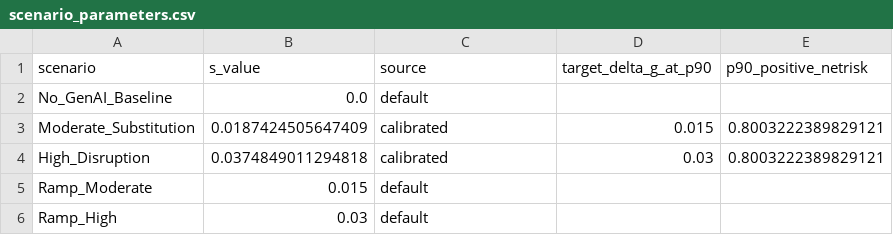
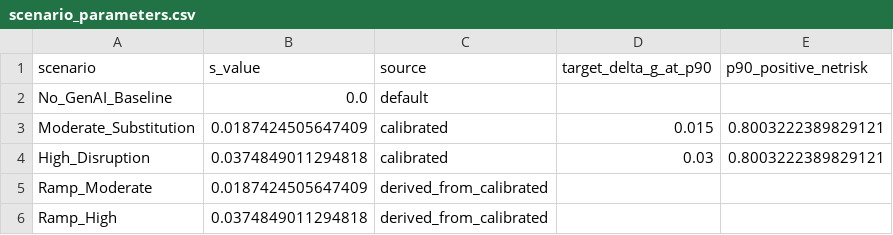
Before and after one commit to lucas-ms1/ICM-MCM-Competition-2026, a CSV file: Problem #2/data/scenario_parameters.csv, drawn as a sheet.

Commit message:
Problem F: Summary Sheet systems-engineering, ramp fix, judge-facing polish
- Generate scenario_macros.tex from CSV; Summary Sheet uses macros (no drift)
- One-page Summary Sheet with audit stamp; Definitions moved to Model section
- Ramp scenarios use same calibrated s (derived_from_calibrated)
- Fix (mis) notation: s_comp := m_i s; add calibrated-NetRisk clause
- Add m_i proxy interpretation sentence; explicit + on positive deltas
- check_paper_consistency: 1-page check, refs, model-claim guardrail
- Recompile main.pdf; all 47 consistency checks PASS

```diff
--- a/Problem #2/data/scenario_parameters.csv
+++ b/Problem #2/data/scenario_parameters.csv
@@ -4,3 +4,3 @@ Moderate_Substitution,0.0187424505647409,calibrated,0.015,0.8003222389829121
 High_Disruption,0.0374849011294818,calibrated,0.03,0.8003222389829121
-Ramp_Moderate,0.015,default,,
-Ramp_High,0.03,default,,
+Ramp_Moderate,0.0187424505647409,derived_from_calibrated,,
+Ramp_High,0.0374849011294818,derived_from_calibrated,,
```
Also changed, not shown: Problem #2/data/scenario_summary.csv, 13 other files.
